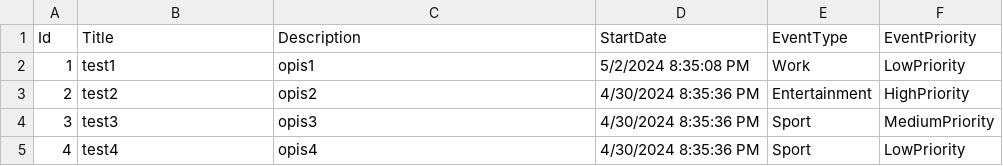
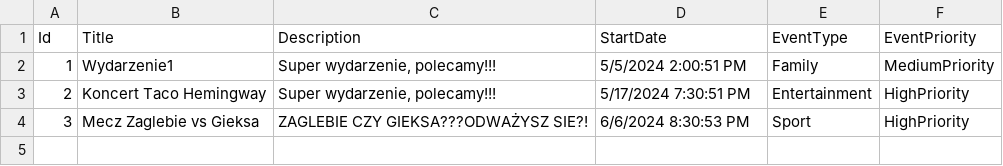
Before and after one commit to Farexx30/AdministratorWydarzen-WinForms, a CSV file: AdministratorWydarzen-WinForms/Data/Events.csv, drawn as a sheet.

```diff
--- a/AdministratorWydarzen-WinForms/Data/Events.csv
+++ b/AdministratorWydarzen-WinForms/Data/Events.csv
@@ -1,5 +1,4 @@
 Id;Title;Description;StartDate;EventType;EventPriority
-1;test1;opis1;5/2/2024 8:35:08 PM;Work;LowPriority
-2;test2;opis2;4/30/2024 8:35:36 PM;Entertainment;HighPriority
-3;test3;opis3;4/30/2024 8:35:36 PM;Sport;MediumPriority
-4;test4;opis4;4/30/2024 8:35:36 PM;Sport;LowPriority
+1;Wydarzenie1;Super wydarzenie, polecamy!!!;5/5/2024 2:00:51 PM;Family;MediumPriority
+2;Koncert Taco Hemingway;Super wydarzenie, polecamy!!!;5/17/2024 7:30:51 PM;Entertainment;HighPriority
+3;Mecz Zaglebie vs Gieksa;ZAGLEBIE CZY GIEKSA???ODWAŻYSZ SIE?!;6/6/2024 8:30:53 PM;Sport;HighPriority
```
Also changed, not shown: 17 other files.
